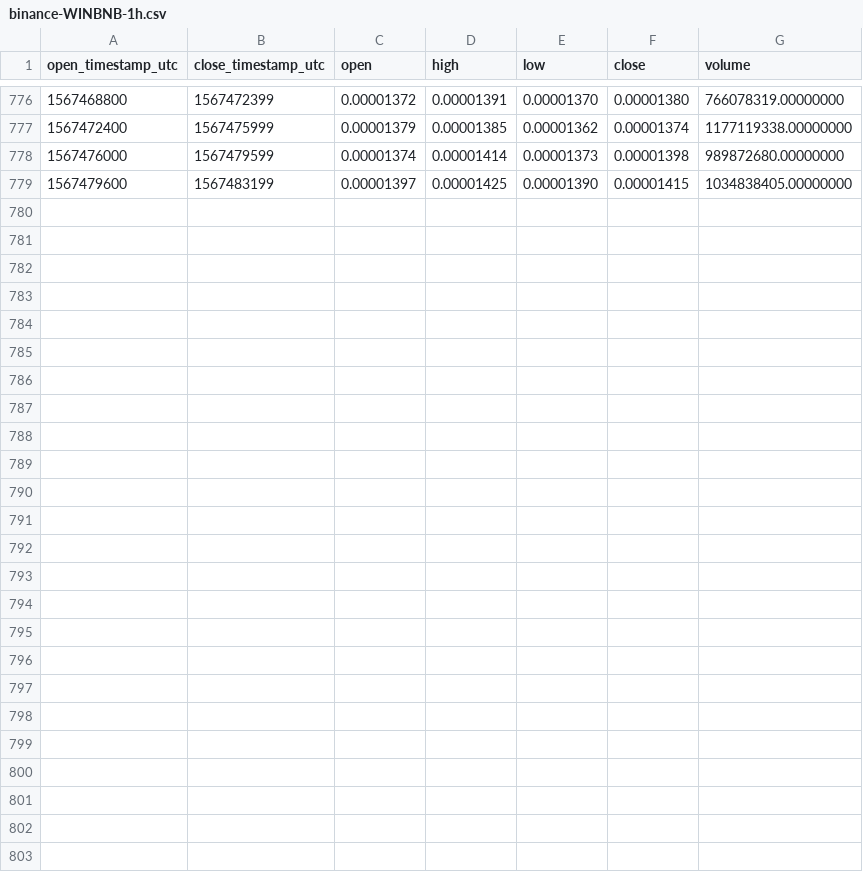
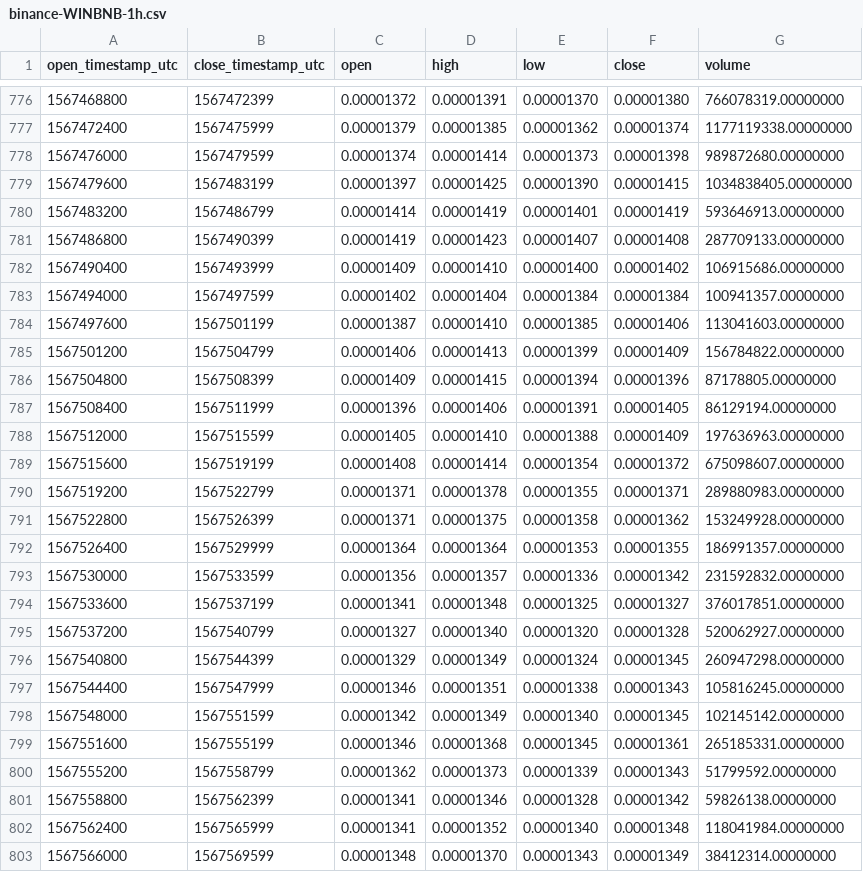
Before and after one commit to cryptobigbro/binance-WINBNB, a CSV file: binance-WINBNB-1h.csv, drawn as a sheet; only a part is shown, gaps mark what is left out.

Commit message:
Update OHLCV data.

```diff
--- a/binance-WINBNB-1h.csv
+++ b/binance-WINBNB-1h.csv
@@ -779 +779,25 @@ open_timestamp_utc,close_timestamp_utc,open,high,low,close,volume
 1567479600,1567483199,0.00001397,0.00001425,0.00001390,0.00001415,1034838405.00000000
+1567483200,1567486799,0.00001414,0.00001419,0.00001401,0.00001419,593646913.00000000
+1567486800,1567490399,0.00001419,0.00001423,0.00001407,0.00001408,287709133.00000000
+1567490400,1567493999,0.00001409,0.00001410,0.00001400,0.00001402,106915686.00000000
+1567494000,1567497599,0.00001402,0.00001404,0.00001384,0.00001384,100941357.00000000
+1567497600,1567501199,0.00001387,0.00001410,0.00001385,0.00001406,113041603.00000000
+1567501200,1567504799,0.00001406,0.00001413,0.00001399,0.00001409,156784822.00000000
+1567504800,1567508399,0.00001409,0.00001415,0.00001394,0.00001396,87178805.00000000
+1567508400,1567511999,0.00001396,0.00001406,0.00001391,0.00001405,86129194.00000000
+1567512000,1567515599,0.00001405,0.00001410,0.00001388,0.00001409,197636963.00000000
+1567515600,1567519199,0.00001408,0.00001414,0.00001354,0.00001372,675098607.00000000
+1567519200,1567522799,0.00001371,0.00001378,0.00001355,0.00001371,289880983.00000000
+1567522800,1567526399,0.00001371,0.00001375,0.00001358,0.00001362,153249928.00000000
+1567526400,1567529999,0.00001364,0.00001364,0.00001353,0.00001355,186991357.00000000
+1567530000,1567533599,0.00001356,0.00001357,0.00001336,0.00001342,231592832.00000000
+1567533600,1567537199,0.00001341,0.00001348,0.00001325,0.00001327,376017851.00000000
+1567537200,1567540799,0.00001327,0.00001340,0.00001320,0.00001328,520062927.00000000
+1567540800,1567544399,0.00001329,0.00001349,0.00001324,0.00001345,260947298.00000000
+1567544400,1567547999,0.00001346,0.00001351,0.00001338,0.00001343,105816245.00000000
+1567548000,1567551599,0.00001342,0.00001349,0.00001340,0.00001345,102145142.00000000
+1567551600,1567555199,0.00001346,0.00001368,0.00001345,0.00001361,265185331.00000000
+1567555200,1567558799,0.00001362,0.00001373,0.00001339,0.00001343,51799592.00000000
+1567558800,1567562399,0.00001341,0.00001346,0.00001328,0.00001342,59826138.00000000
+1567562400,1567565999,0.00001341,0.00001352,0.00001340,0.00001348,118041984.00000000
+1567566000,1567569599,0.00001348,0.00001370,0.00001343,0.00001349,38412314.00000000
```
Also changed, not shown: binance-WINBNB-1d.csv, 1 other file.
